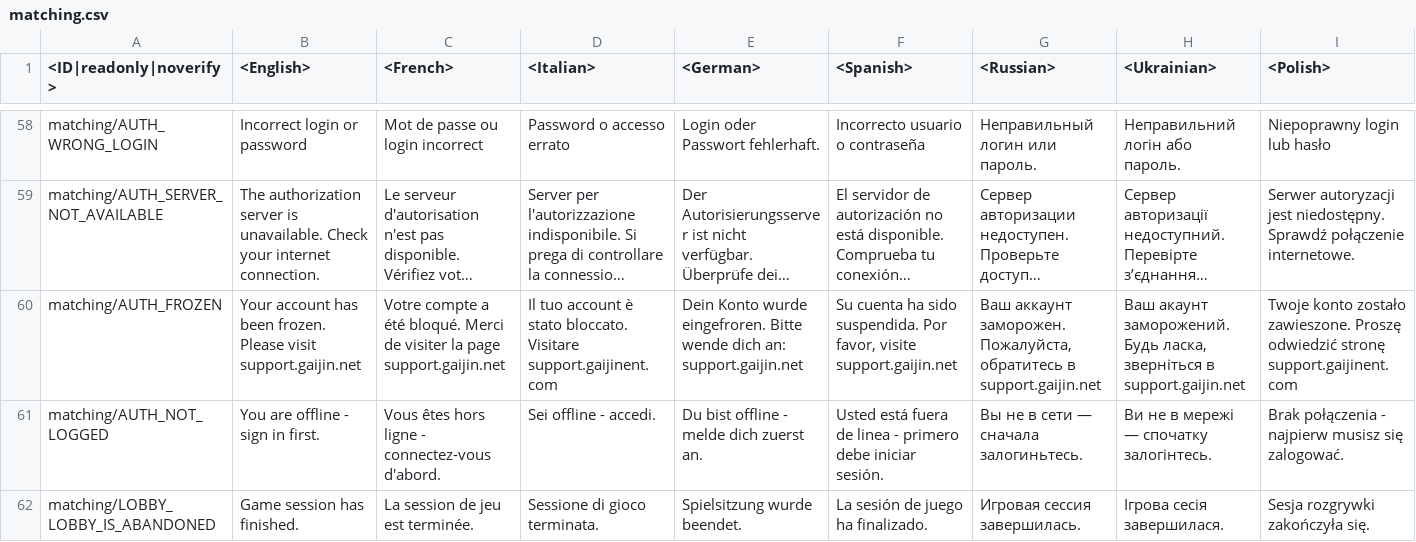
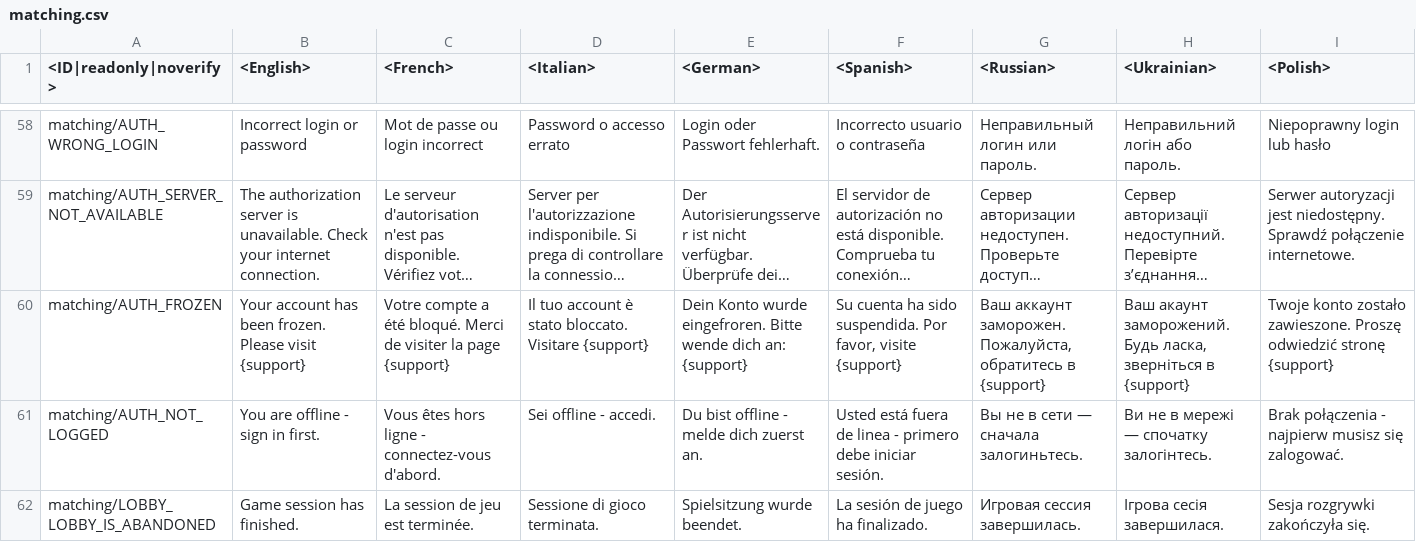
Before and after one commit to gszabi99/War-Thunder-Mobile-Datamine, a CSV file: lang.vromfs.bin_u/lang/matching.csv, drawn as a sheet; only a part is shown, gaps mark what is left out; long unchanged cells end in …; the diff covers the shown part only; the diff names each change by its address in the sheet, - before the commit and + after, or states it on an @@ line.

```diff
--- a/lang.vromfs.bin_u/lang/matching.csv
+++ b/lang.vromfs.bin_u/lang/matching.csv
-B60 (<English>): …Please visit support.gaijin.net
+B60 (<English>): …Please visit {support}
-C60 (<French>): …la page support.gaijin.net
+C60 (<French>): …la page {support}
-D60 (<Italian>): …bloccato. Visitare support.gaijinent.com
+D60 (<Italian>): …bloccato. Visitare {support}
-E60 (<German>): …dich an: support.gaijin.net
+E60 (<German>): …dich an: {support}
-F60 (<Spanish>): …favor, visite support.gaijin.net
+F60 (<Spanish>): …favor, visite {support}
-G60 (<Russian>): …обратитесь в support.gaijin.net
+G60 (<Russian>): …обратитесь в {support}
-H60 (<Ukrainian>): …зверніться в support.gaijin.net
+H60 (<Ukrainian>): …зверніться в {support}
-I60 (<Polish>): …odwiedzić stronę support.gaijinent.com
+I60 (<Polish>): …odwiedzić stronę {support}
```
Also changed, not shown: 10 edited cells elsewhere in this file, lang.vromfs.bin_u/lang/servererrors.csv, 56 other files.
